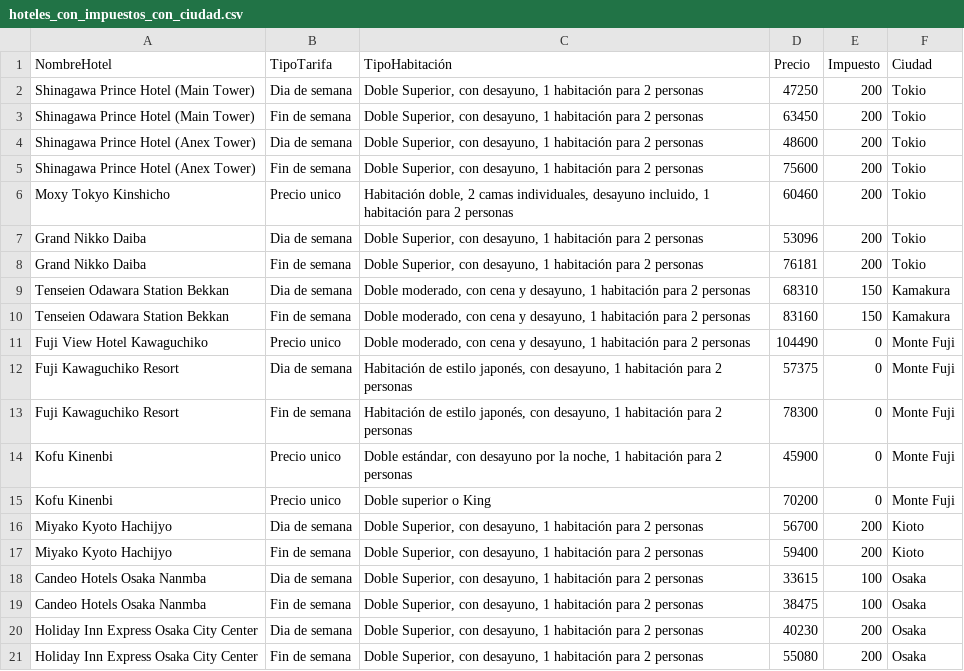
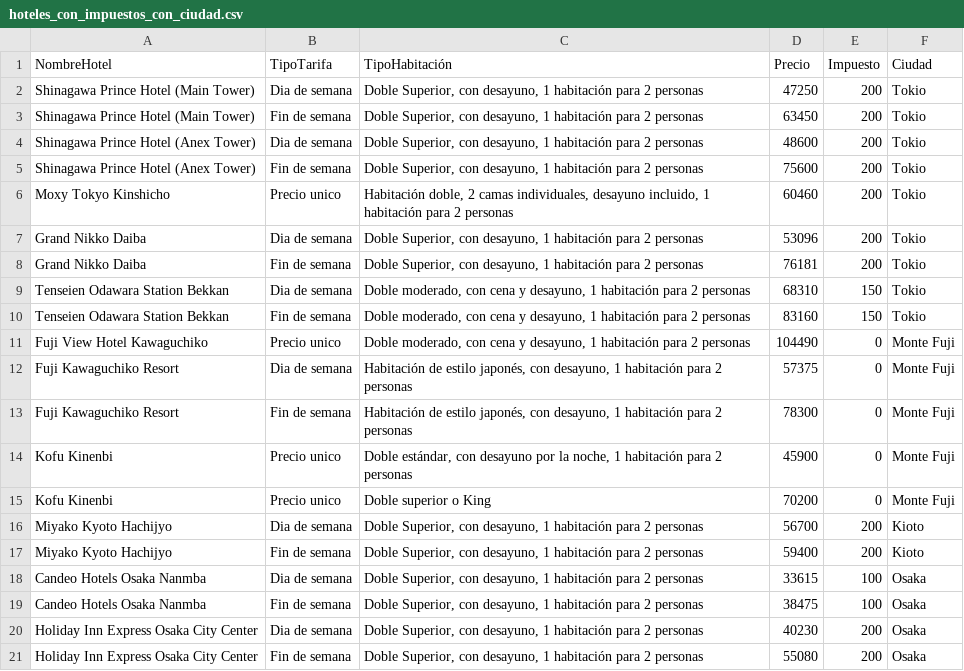
Before and after one commit to daniao1905/COTIZACION-TOUR---8-DIAS-Ricardo-, a CSV file: hoteles_con_impuestos_con_ciudad.csv, drawn as a sheet.

Commit message:
Update hoteles_con_impuestos_con_ciudad.csv

```diff
--- a/hoteles_con_impuestos_con_ciudad.csv
+++ b/hoteles_con_impuestos_con_ciudad.csv
@@ -8,4 +8,4 @@ Grand Nikko Daiba,Dia de semana,"Doble Superior, con desayuno, 1 habitación par
 Grand Nikko Daiba,Fin de semana,"Doble Superior, con desayuno, 1 habitación para 2 personas",76181,200,Tokio
-Tenseien Odawara Station Bekkan,Dia de semana,"Doble moderado, con cena y desayuno, 1 habitación para 2 personas",68310,150,Kamakura
-Tenseien Odawara Station Bekkan,Fin de semana,"Doble moderado, con cena y desayuno, 1 habitación para 2 personas",83160,150,Kamakura
+Tenseien Odawara Station Bekkan,Dia de semana,"Doble moderado, con cena y desayuno, 1 habitación para 2 personas",68310,150,Tokio
+Tenseien Odawara Station Bekkan,Fin de semana,"Doble moderado, con cena y desayuno, 1 habitación para 2 personas",83160,150,Tokio
 Fuji View Hotel Kawaguchiko,Precio unico,"Doble moderado, con cena y desayuno, 1 habitación para 2 personas",104490,0,Monte Fuji
```
